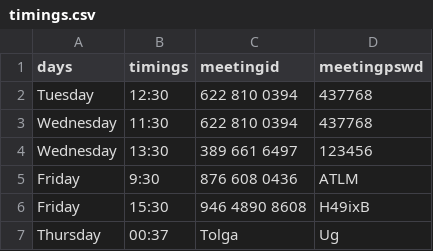
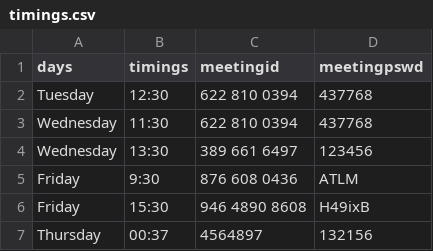
Before and after one commit to Tolgaugur/autojoinzoomclasses, a CSV file: timings.csv, drawn as a sheet.

Commit message:
csv update

```diff
--- a/timings.csv
+++ b/timings.csv
@@ -6,2 +6,2 @@ Friday,9:30,876 608 0436,ATLM
 Friday,15:30,946 4890 8608,H49ixB
-Thursday,00:37,Tolga,Ug
+Thursday,00:37,4564897,132156
```
